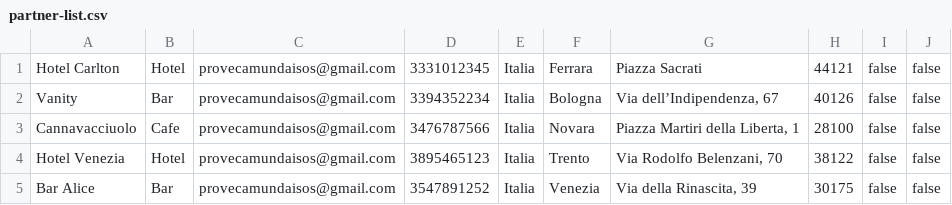
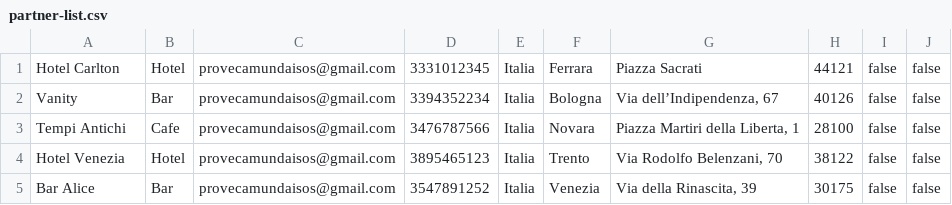
Before and after one commit to miker83z/ACMEConferences-MDM, a CSV file: src/main/resources/data/partner-list.csv, drawn as a sheet.

```diff
--- a/src/main/resources/data/partner-list.csv
+++ b/src/main/resources/data/partner-list.csv
@@ -2,3 +2,3 @@ Hotel Carlton;Hotel;provecamundaisos@gmail.com;3331012345;Italia;Ferrara;Piazza
 Vanity;Bar;provecamundaisos@gmail.com;3394352234;Italia;Bologna;Via dell’Indipendenza, 67;40126;false;false
-Cannavacciuolo;Cafe;provecamundaisos@gmail.com;3476787566;Italia;Novara;Piazza Martiri della Liberta, 1;28100;false;false
+Tempi Antichi;Cafe;provecamundaisos@gmail.com;3476787566;Italia;Novara;Piazza Martiri della Liberta, 1;28100;false;false
 Hotel Venezia;Hotel;provecamundaisos@gmail.com;3895465123;Italia;Trento;Via Rodolfo Belenzani, 70;38122;false;false
```
Also changed, not shown: src/main/resources/data/catering-list.csv, target/ACMEConferences-MDM-0.0.1-SNAPSHOT/WEB-INF/classes/data/catering-list.csv, 29 other files.
